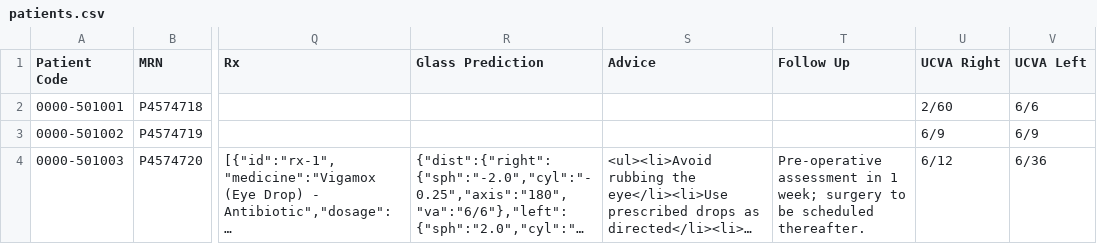
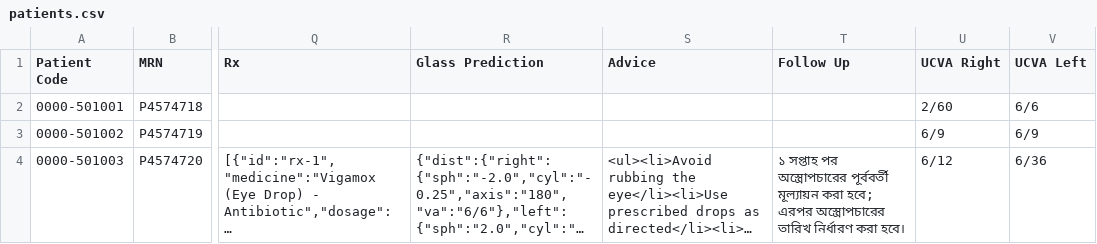
Before and after one commit to FarabiAkash/prescription-web, a CSV file: data/patients.csv, drawn as a sheet; only a part is shown, gaps mark what is left out; long unchanged cells end in …; the diff names each change by its address in the sheet, - before the commit and + after, or states it on an @@ line.

Commit message:
change to bangla

```diff
--- a/data/patients.csv
+++ b/data/patients.csv
-T4 (Follow Up): Pre-operative assessment in 1 week; surgery to be scheduled thereafter.
+T4 (Follow Up): ১ সপ্তাহ পর অস্ত্রোপচারের পূর্ববর্তী মূল্যায়ন করা হবে; এরপর অস্ত্রোপচারের তারিখ নির্ধারণ করা হবে।
```
